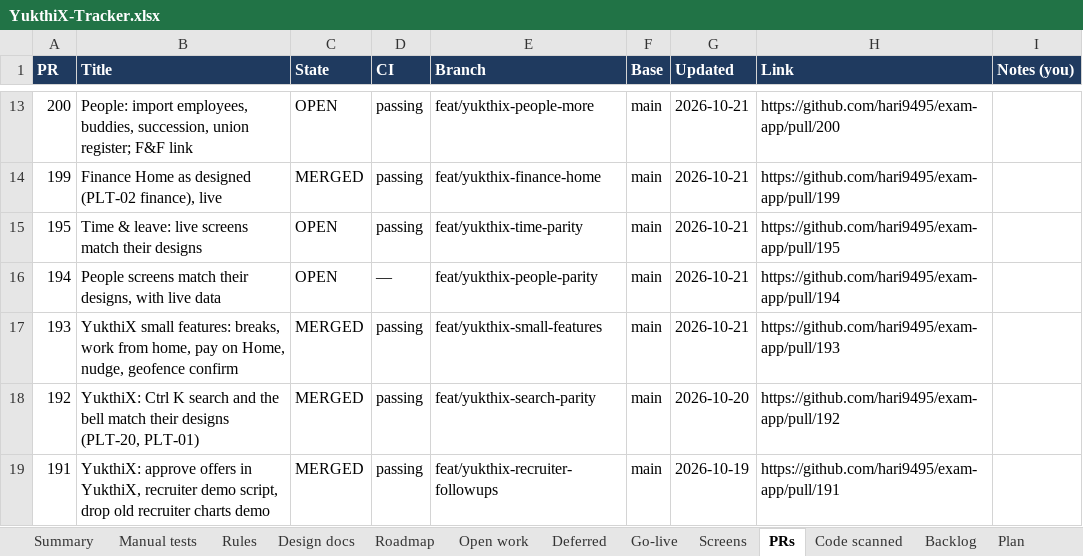
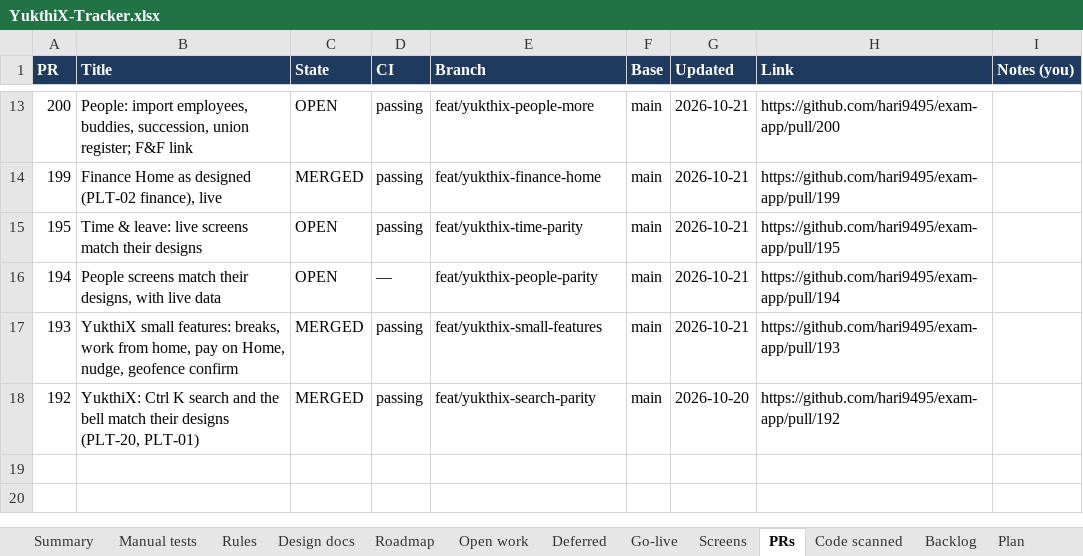
Before and after one commit to hari9495/exam-app, an Excel workbook: docs/yukthix/tracker/YukthiX-Tracker.xlsx, sheet PRs, drawn as a sheet; only a part is shown, gaps mark what is left out; values as stored, in another font and other column widths than the file's, no borders; conditional formats not drawn; the diff names each change by its address in the sheet, - before the commit and + after, or states it on an @@ line.

```diff
--- a/docs/yukthix/tracker/YukthiX-Tracker.xlsx (sheet PRs)
+++ b/docs/yukthix/tracker/YukthiX-Tracker.xlsx (sheet PRs)
-row 19: 191 | YukthiX: approve offers in YukthiX, recruiter demo script, drop old recruiter charts demo | MERGED | passing | feat/yukthix-recruiter-followups | main | 2026-10-19 | https://github.com/hari9495/exam-app/pull/191
```
Also changed, not shown: sheet Rules, sheet Summary, sheet Manual tests, sheet Code scanned, sheet Screens, 9 other files.
